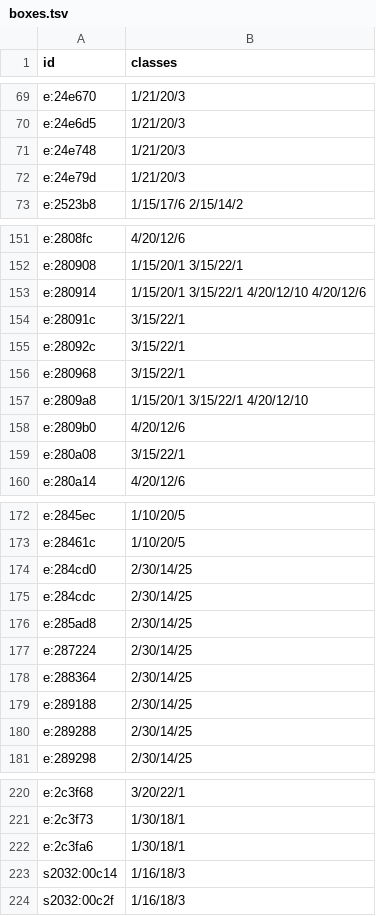
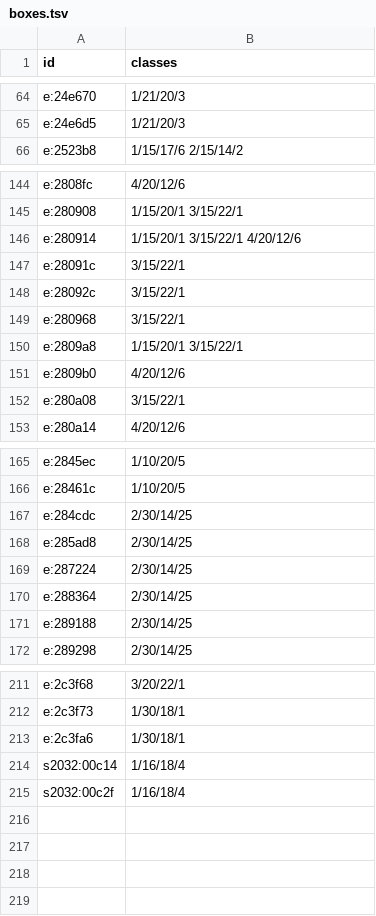
Before and after one commit to minhnhattonthat/gloria-union-en, a TSV file: tbl/boxes.tsv, drawn as a sheet; only a part is shown, gaps mark what is left out; the diff covers the shown part only.

```diff
--- a/tbl/boxes.tsv
+++ b/tbl/boxes.tsv
@@ -70,4 +65,2 @@ e:24e670	1/21/20/3
 e:24e6d5	1/21/20/3
-e:24e748	1/21/20/3
-e:24e79d	1/21/20/3
 e:2523b8	1/15/17/6 2/15/14/2
@@ -152,3 +145,3 @@ e:2808fc	4/20/12/6
 e:280908	1/15/20/1 3/15/22/1
-e:280914	1/15/20/1 3/15/22/1 4/20/12/10 4/20/12/6
+e:280914	1/15/20/1 3/15/22/1 4/20/12/6
 e:28091c	3/15/22/1
@@ -156,3 +149,3 @@ e:28092c	3/15/22/1
 e:280968	3/15/22/1
-e:2809a8	1/15/20/1 3/15/22/1 4/20/12/10
+e:2809a8	1/15/20/1 3/15/22/1
 e:2809b0	4/20/12/6
@@ -173,3 +166,2 @@ e:2845ec	1/10/20/5
 e:28461c	1/10/20/5
-e:284cd0	2/30/14/25
 e:284cdc	2/30/14/25
@@ -179,3 +171,2 @@ e:288364	2/30/14/25
 e:289188	2/30/14/25
-e:289288	2/30/14/25
 e:289298	2/30/14/25
@@ -222,3 +213,3 @@ e:2c3f73	1/30/18/1
 e:2c3fa6	1/30/18/1
-s2032:00c14	1/16/18/3
-s2032:00c2f	1/16/18/3
+s2032:00c14	1/16/18/4
+s2032:00c2f	1/16/18/4
```
Also changed, not shown: 1 added row, 6 removed rows and 45 edited cells elsewhere in this file, 3 other files.
